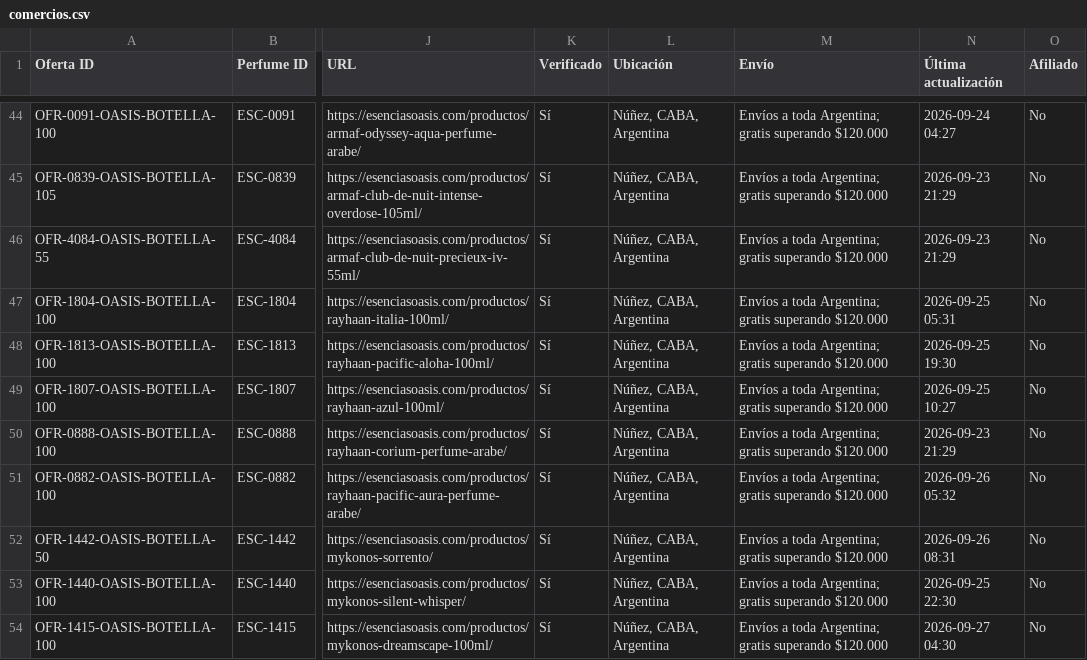
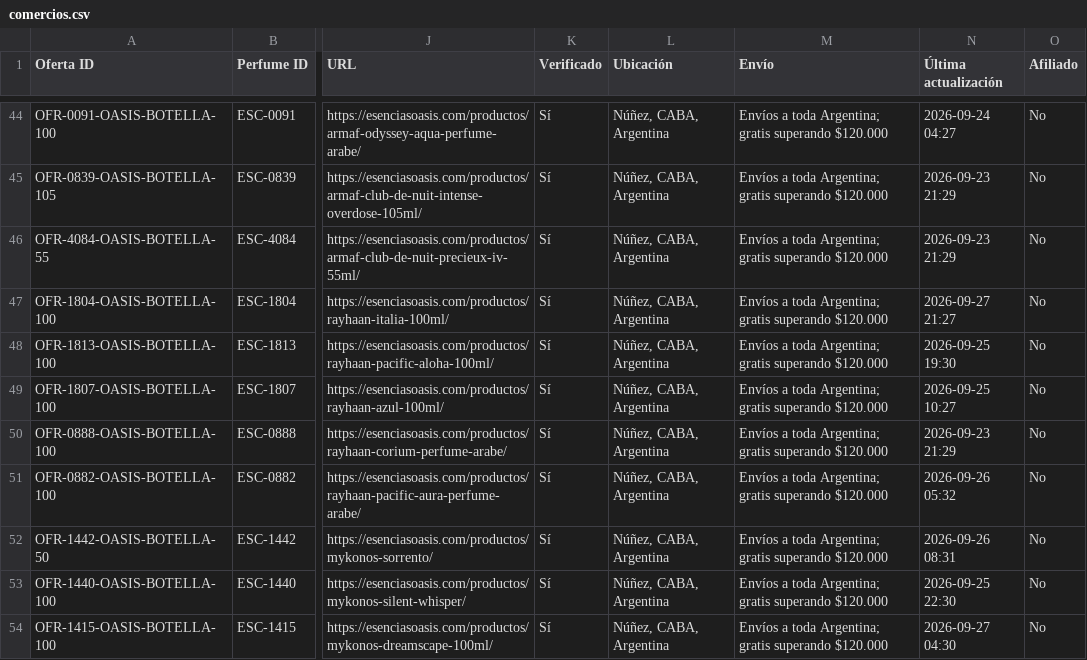
Before and after one commit to AlanDlin/UniHub, a CSV file: public-data/esencer/comercios.csv, drawn as a sheet; only a part is shown, gaps mark what is left out; the diff covers the shown part only; the diff names each change by its address in the sheet, - before the commit and + after, or states it on an @@ line.

```diff
--- a/public-data/esencer/comercios.csv
+++ b/public-data/esencer/comercios.csv
-N47 (Última actualización): 2026-09-25 05:31
+N47 (Última actualización): 2026-09-27 21:27
```
Also changed, not shown: 10 edited cells elsewhere in this file.
